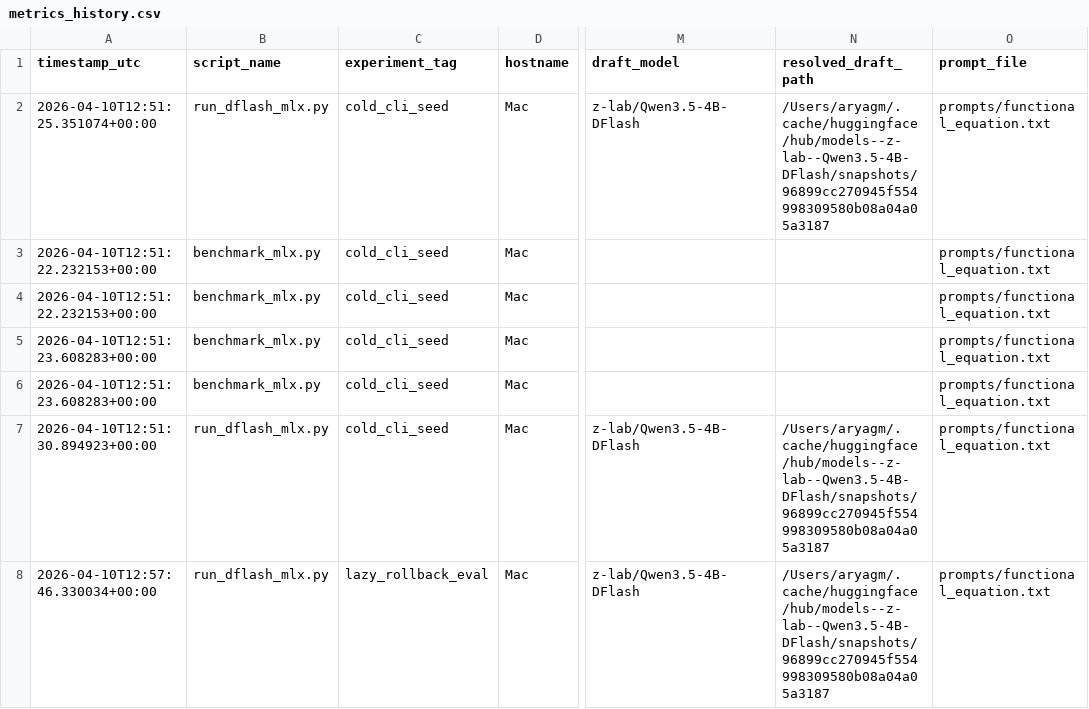
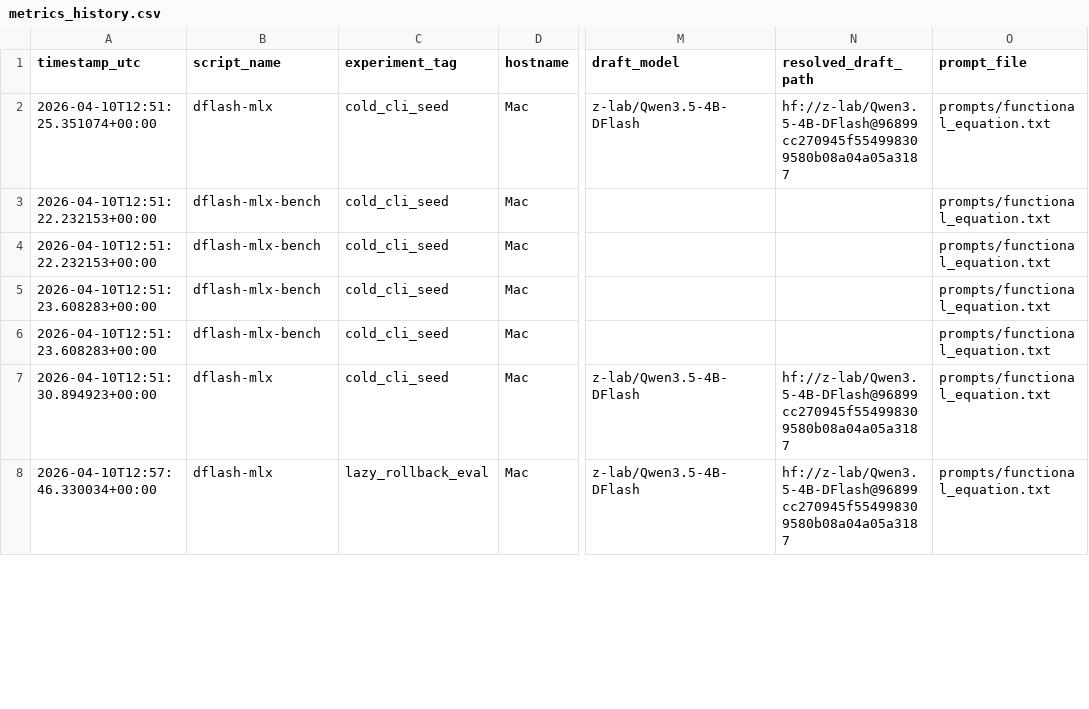
Before and after one commit to Aryagm/dflash-mlx, a CSV file: benchmarks/metrics_history.csv, drawn as a sheet; only a part is shown, gaps mark what is left out; the diff covers the shown part only; the diff names each change by its address in the sheet, - before the commit and + after, or states it on an @@ line.

```diff
--- a/benchmarks/metrics_history.csv
+++ b/benchmarks/metrics_history.csv
-B2 (script_name): run_dflash_mlx.py
+B2 (script_name): dflash-mlx
-N2 (resolved_draft_path): /Users/aryagm/.cache/huggingface/hub/models--z-lab--Qwen3.5-4B-DFlash/snapshots/96899cc270945f554998309580b08a04a05a3187
+N2 (resolved_draft_path): hf://z-lab/Qwen3.5-4B-DFlash@96899cc270945f554998309580b08a04a05a3187
-B3:B6 (script_name): benchmark_mlx.py
+B3:B6 (script_name): dflash-mlx-bench
-B7:B8 (script_name): run_dflash_mlx.py
+B7:B8 (script_name): dflash-mlx
-N7:N8 (resolved_draft_path): /Users/aryagm/.cache/huggingface/hub/models--z-lab--Qwen3.5-4B-DFlash/snapshots/96899cc270945f554998309580b08a04a05a3187
+N7:N8 (resolved_draft_path): hf://z-lab/Qwen3.5-4B-DFlash@96899cc270945f554998309580b08a04a05a3187
```
Also changed, not shown: 93 edited cells elsewhere in this file, 32 other files.
